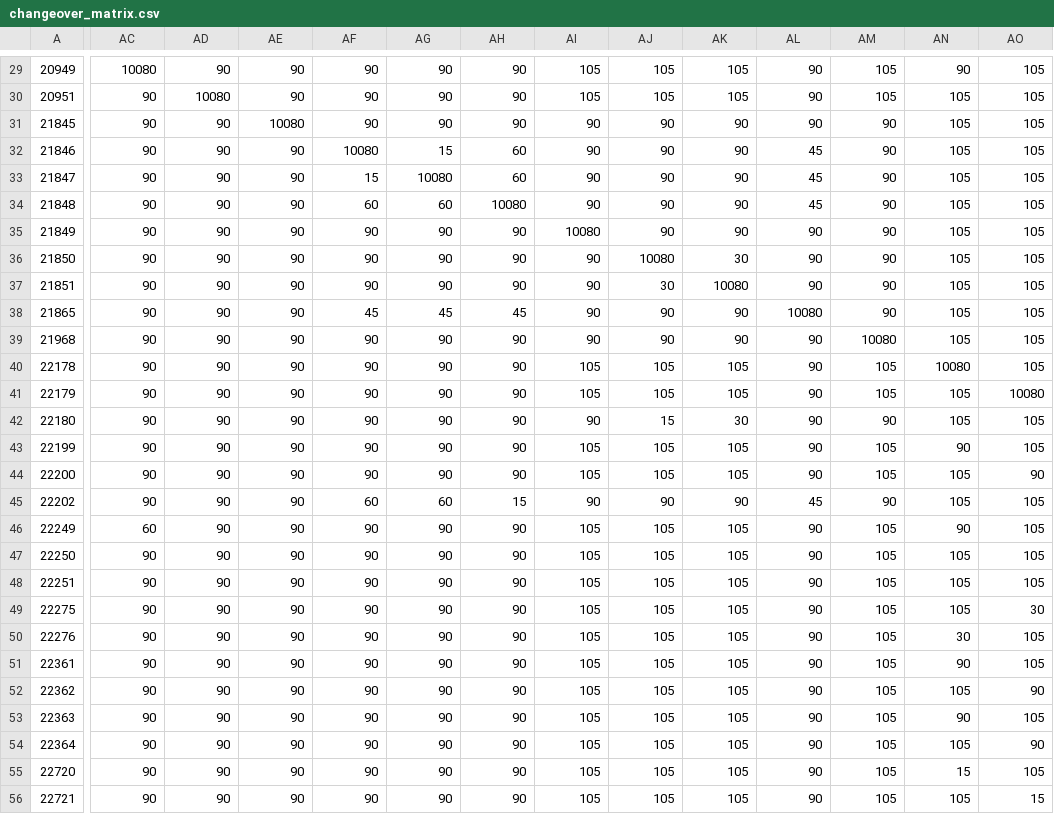
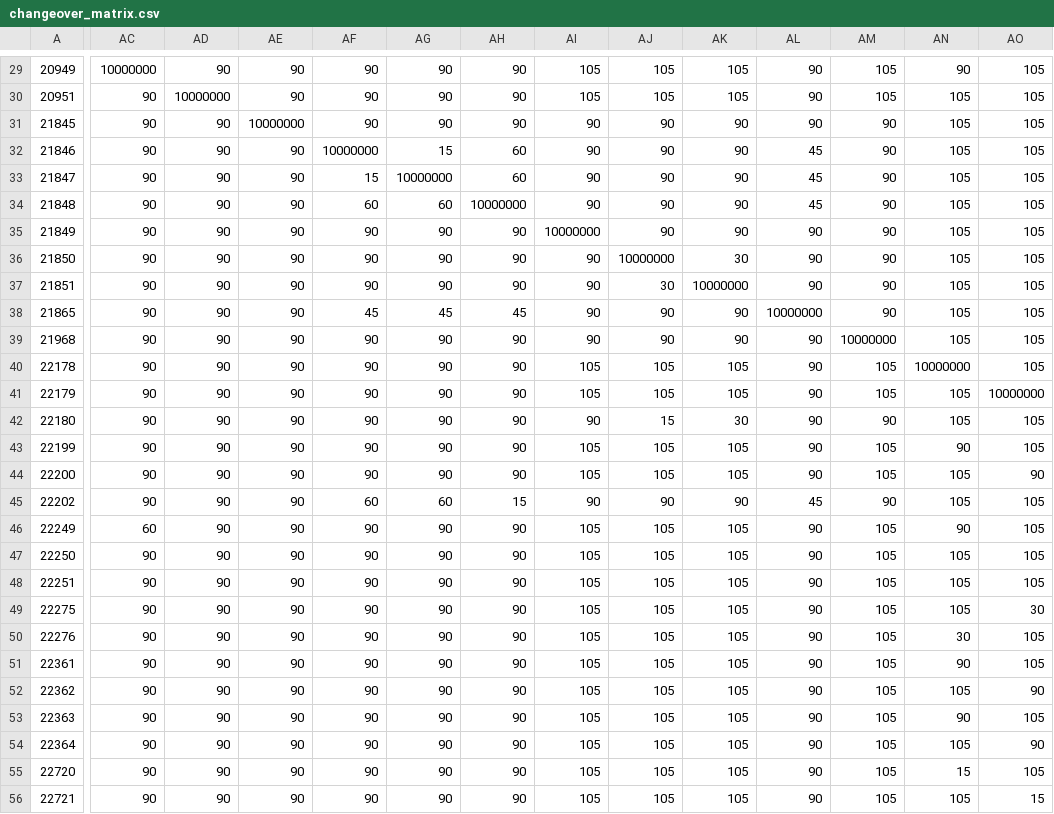
Before and after one commit to dim35216/product-ordering, a CSV file: experiments/changeover_matrix.csv, drawn as a sheet; only a part is shown, gaps mark what is left out; the diff covers the shown part only; the diff names each change by its address in the sheet, - before the commit and + after, or states it on an @@ line.

```diff
--- a/experiments/changeover_matrix.csv
+++ b/experiments/changeover_matrix.csv
-AC29: 10080
+AC29: 10000000
-AD30: 10080
+AD30: 10000000
-AE31: 10080
+AE31: 10000000
-AF32: 10080
+AF32: 10000000
-AG33: 10080
+AG33: 10000000
-AH34: 10080
+AH34: 10000000
-AI35: 10080
+AI35: 10000000
-AJ36: 10080
+AJ36: 10000000
-AK37: 10080
+AK37: 10000000
-AL38: 10080
+AL38: 10000000
-AM39: 10080
+AM39: 10000000
-AN40: 10080
+AN40: 10000000
-AO41: 10080
+AO41: 10000000
```
Also changed, not shown: 59 edited cells elsewhere in this file, experiments/campaigns_order.csv, experiments/product_properties.csv, 9 other files.
